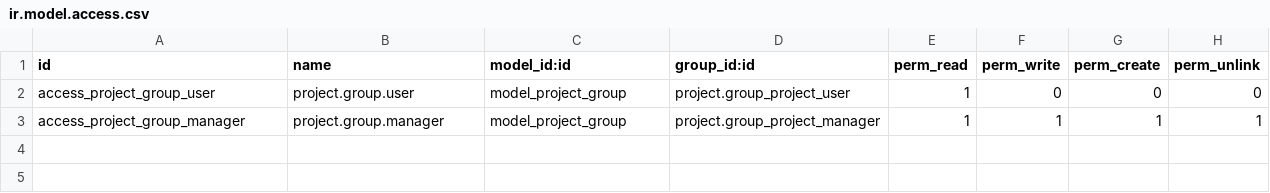
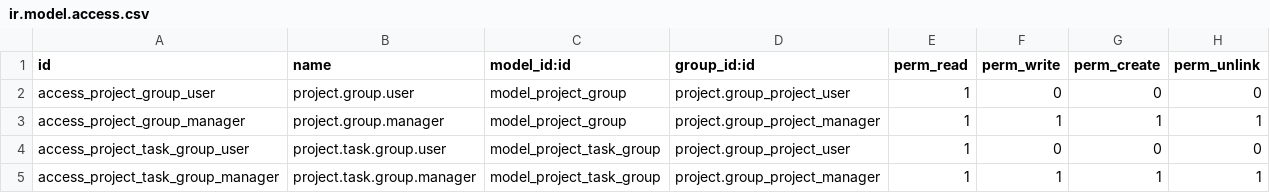
Before and after one commit to nathchan/odoo_project_extensions, a CSV file: project_group/security/ir.model.access.csv, drawn as a sheet.

Commit message:
project_group: Added group functionality for tasks

```diff
--- a/project_group/security/ir.model.access.csv
+++ b/project_group/security/ir.model.access.csv
@@ -3 +3,3 @@
 "access_project_group_manager","project.group.manager","model_project_group","project.group_project_manager",1,1,1,1
+"access_project_task_group_user","project.task.group.user","model_project_task_group","project.group_project_user",1,0,0,0
+"access_project_task_group_manager","project.task.group.manager","model_project_task_group","project.group_project_manager",1,1,1,1
```
Also changed, not shown: 7 other files.
